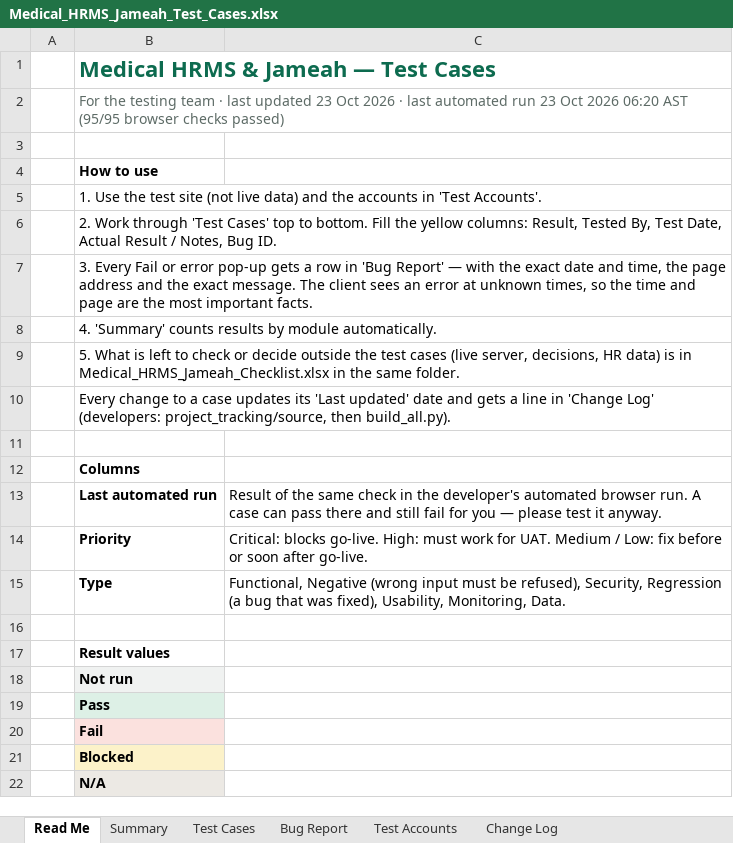
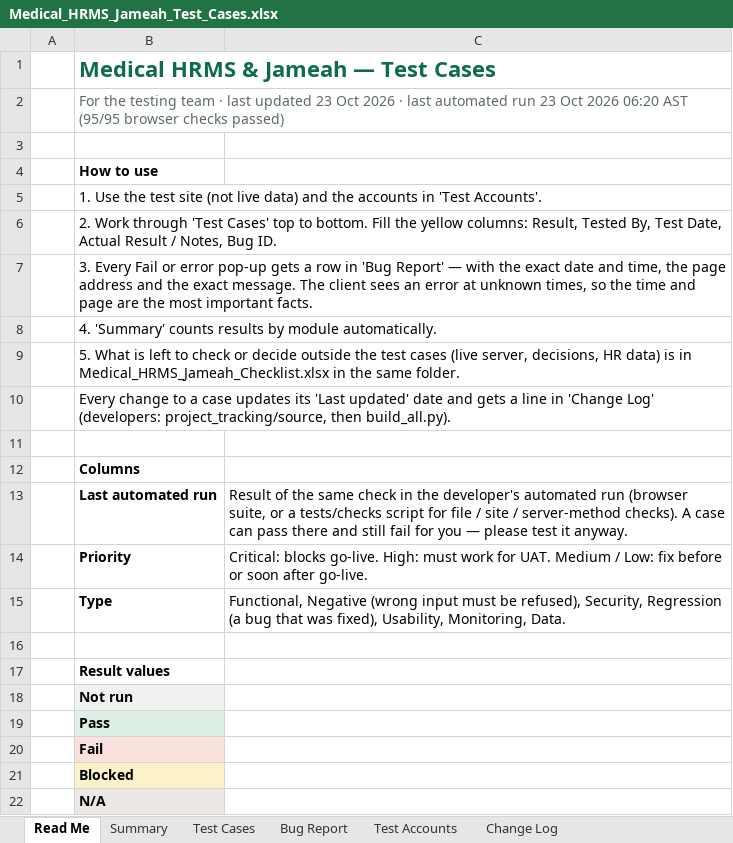
Before and after one commit to phpdevpro/edu-alriyada-hrm, an Excel workbook: project_tracking/Medical_HRMS_Jameah_Test_Cases.xlsx, sheet Read Me, drawn as a sheet; values as stored, in another font and other column widths than the file's, no borders; the diff names each change by its address in the sheet, - before the commit and + after, or states it on an @@ line.

```diff
--- a/project_tracking/Medical_HRMS_Jameah_Test_Cases.xlsx (sheet Read Me)
+++ b/project_tracking/Medical_HRMS_Jameah_Test_Cases.xlsx (sheet Read Me)
-C13: …developer's automated browser run. A case…
+C13: …developer's automated run (browser suite, or a tests/checks script for file / site / server-method checks). A case…
```
Also changed, not shown: sheet Change Log, sheet Test Cases, project_tracking/Medical_HRMS_Jameah_Checklist.xlsx, project_tracking/Medical_HRMS_Jameah_Task_Tracker.xlsx, 11 other files.
